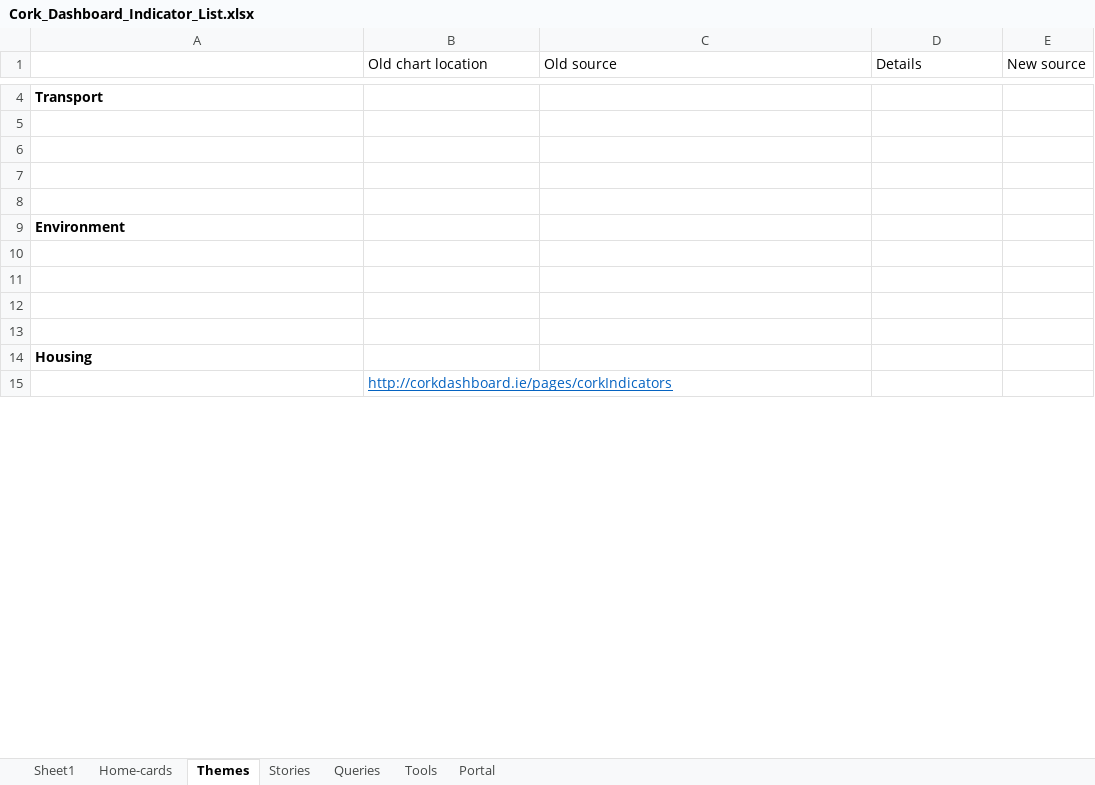
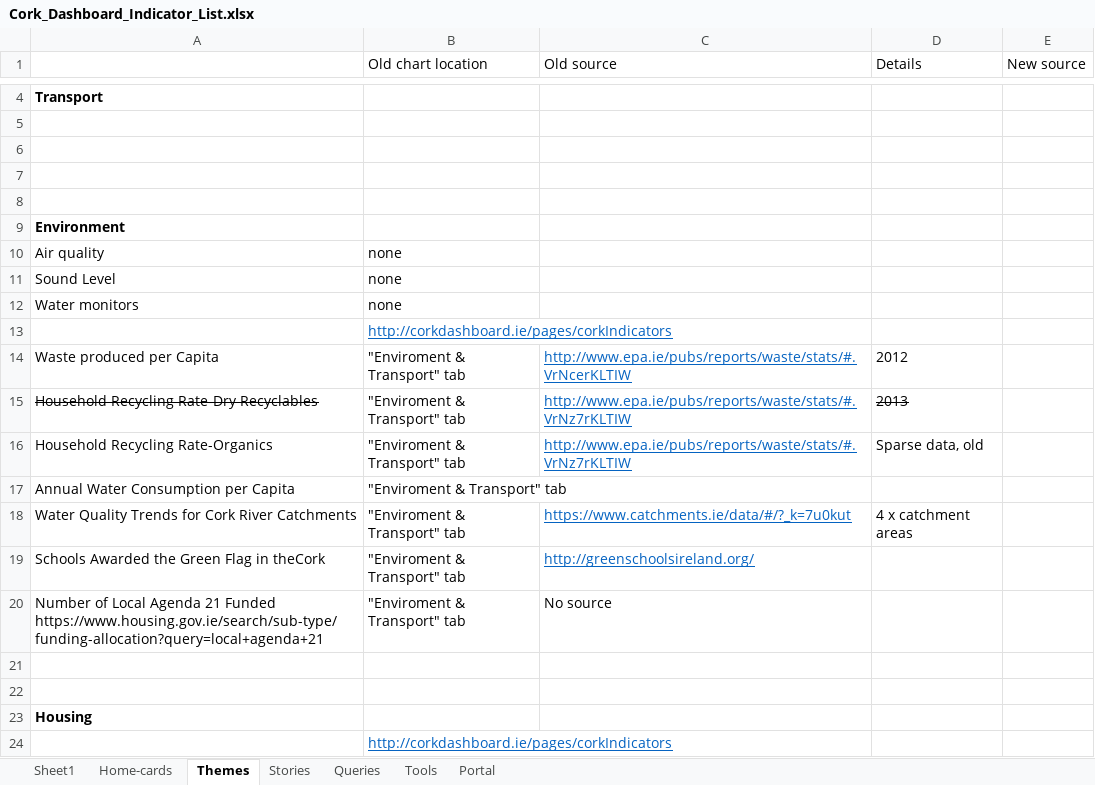
Before and after one commit to BuildingCityDashboards/bcd-cd-v2.0, an Excel workbook: Cork_Dashboard_Indicator_List.xlsx, sheet Themes, drawn as a sheet; only a part is shown, gaps mark what is left out; values as stored, in another font and other column widths than the file's, no borders; the diff covers the shown part only; the diff names each change by its address in the sheet, - before the commit and + after, or states it on an @@ line.

Commit message:
update indicators list

```diff
--- a/Cork_Dashboard_Indicator_List.xlsx (sheet Themes)
+++ b/Cork_Dashboard_Indicator_List.xlsx (sheet Themes)
-row 10: (empty)
+row 10: Air quality | none
-row 11: (empty)
+row 11: Sound Level | none
+row 12: Water monitors | none
+row 13:  | http://corkdashboard.ie/pages/corkIndicators
+row 14: Waste produced per Capita | "Enviroment & Transport" tab | http://www.epa.ie/pubs/reports/waste/stats/#.VrNcerKLTIW | 2012
+row 15: Household Recycling Rate-Dry Recyclables | "Enviroment & Transport" tab | http://www.epa.ie/pubs/reports/waste/stats/#.VrNz7rKLTIW | 2013
+row 16: Household Recycling Rate-Organics | "Enviroment & Transport" tab | http://www.epa.ie/pubs/reports/waste/stats/#.VrNz7rKLTIW | Sparse data, old
+row 17: Annual Water Consumption per Capita | "Enviroment & Transport" tab
+row 18: Water Quality Trends for Cork River Catchments | "Enviroment & Transport" tab | https://www.catchments.ie/data/#/?_k=7u0kut | 4 x catchment areas
+row 19: Schools Awarded the Green Flag in theCork | "Enviroment & Transport" tab | http://greenschoolsireland.org/
+row 20: Number of Local Agenda 21 Funded https://www.housing.gov.ie/search/sub-type/funding-allocation?query=local+agenda+21 | "Enviroment & Transport" tab | No source
```
Also changed, not shown: 18 added rows, 33 edited cells and cell formats elsewhere in this sheet, sheet Portal.
